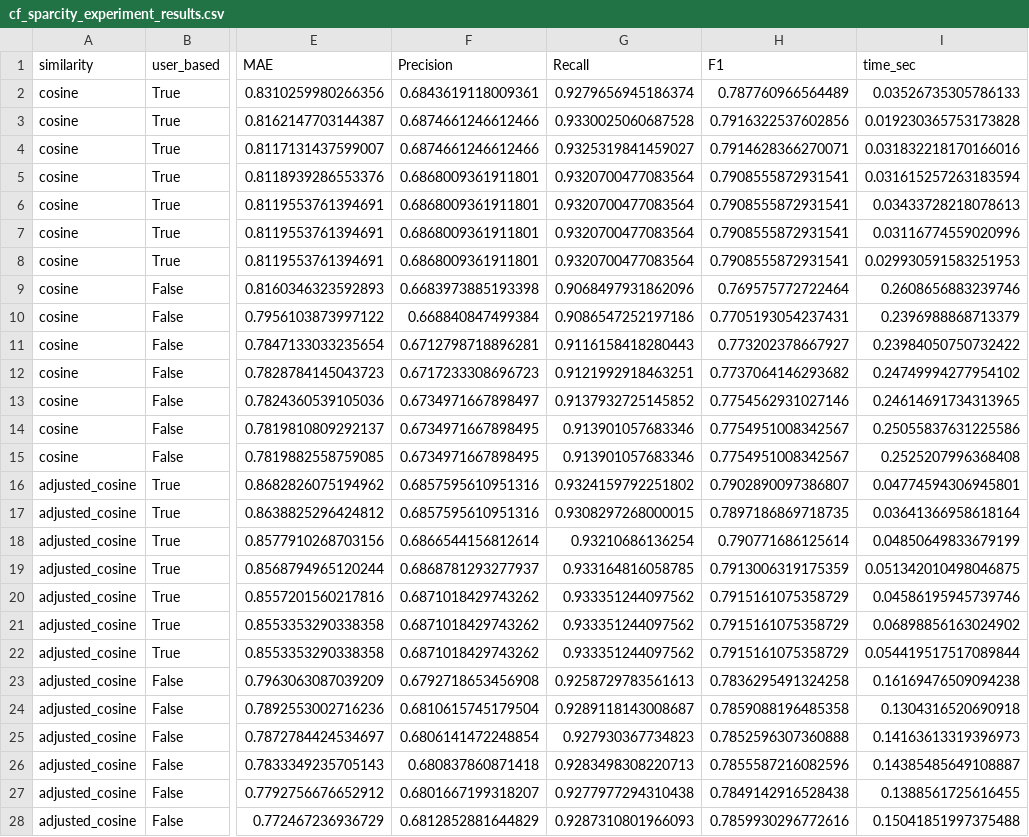
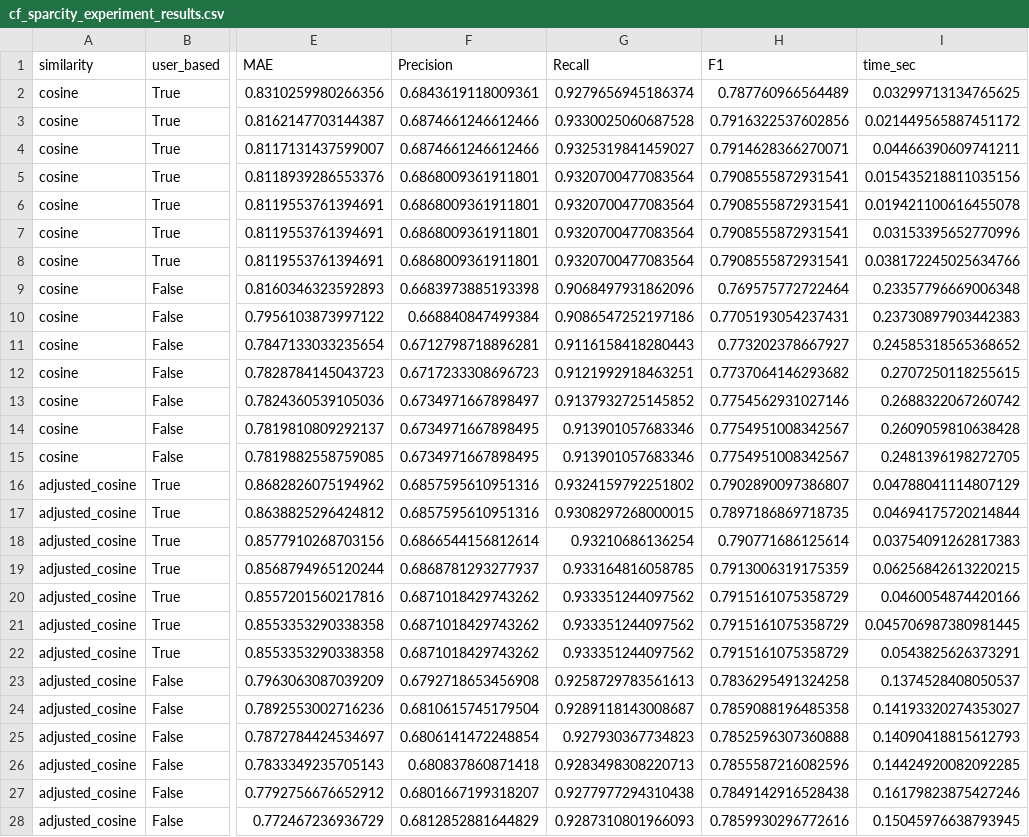
Before and after one commit to Victorschimmell/CollaborativeFiltering, a CSV file: results/cf_sparcity_experiment_results.csv, drawn as a sheet; only a part is shown, gaps mark what is left out; the diff covers the shown part only; the diff names each change by its address in the sheet, - before the commit and + after, or states it on an @@ line.

```diff
--- a/results/cf_sparcity_experiment_results.csv
+++ b/results/cf_sparcity_experiment_results.csv
-I2 (time_sec): 0.03526735305786133
+I2 (time_sec): 0.03299713134765625
-I3 (time_sec): 0.019230365753173828
+I3 (time_sec): 0.021449565887451172
-I4 (time_sec): 0.031832218170166016
+I4 (time_sec): 0.04466390609741211
-I5 (time_sec): 0.031615257263183594
+I5 (time_sec): 0.015435218811035156
-I6 (time_sec): 0.03433728218078613
+I6 (time_sec): 0.019421100616455078
-I7 (time_sec): 0.03116774559020996
+I7 (time_sec): 0.03153395652770996
-I8 (time_sec): 0.029930591583251953
+I8 (time_sec): 0.038172245025634766
-I9 (time_sec): 0.2608656883239746
+I9 (time_sec): 0.23357796669006348
-I10 (time_sec): 0.2396988868713379
+I10 (time_sec): 0.23730897903442383
-I11 (time_sec): 0.23984050750732422
+I11 (time_sec): 0.24585318565368652
-I12 (time_sec): 0.24749994277954102
+I12 (time_sec): 0.2707250118255615
-I13 (time_sec): 0.24614691734313965
+I13 (time_sec): 0.2688322067260742
-I14 (time_sec): 0.25055837631225586
+I14 (time_sec): 0.2609059810638428
-I15 (time_sec): 0.2525207996368408
+I15 (time_sec): 0.2481396198272705
-I16 (time_sec): 0.04774594306945801
+I16 (time_sec): 0.04788041114807129
-I17 (time_sec): 0.03641366958618164
+I17 (time_sec): 0.04694175720214844
-I18 (time_sec): 0.04850649833679199
+I18 (time_sec): 0.03754091262817383
-I19 (time_sec): 0.051342010498046875
+I19 (time_sec): 0.06256842613220215
-I20 (time_sec): 0.04586195945739746
+I20 (time_sec): 0.0460054874420166
-I21 (time_sec): 0.06898856163024902
+I21 (time_sec): 0.045706987380981445
-I22 (time_sec): 0.054419517517089844
+I22 (time_sec): 0.0543825626373291
-I23 (time_sec): 0.16169476509094238
+I23 (time_sec): 0.1374528408050537
-I24 (time_sec): 0.1304316520690918
+I24 (time_sec): 0.14193320274353027
-I25 (time_sec): 0.14163613319396973
+I25 (time_sec): 0.14090418815612793
-I26 (time_sec): 0.14385485649108887
+I26 (time_sec): 0.14424920082092285
-I27 (time_sec): 0.1388561725616455
+I27 (time_sec): 0.16179823875427246
-I28 (time_sec): 0.15041851997375488
+I28 (time_sec): 0.15045976638793945
```
Also changed, not shown: 43 edited cells elsewhere in this file, results/cf_experiment_results.csv, results/funk_model_experiment_results.csv, 2 other files.
